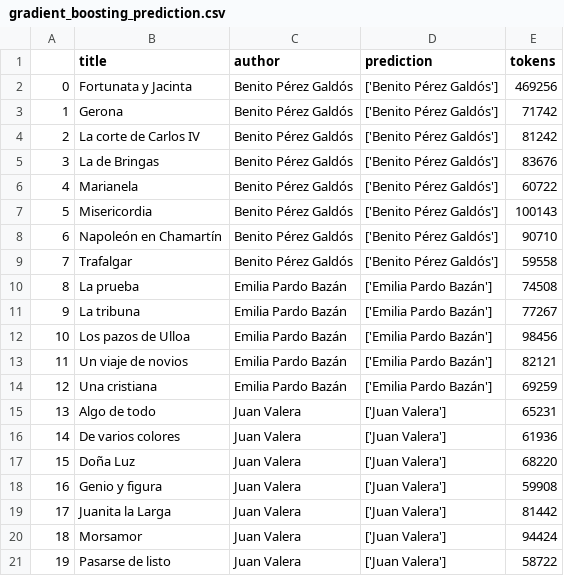
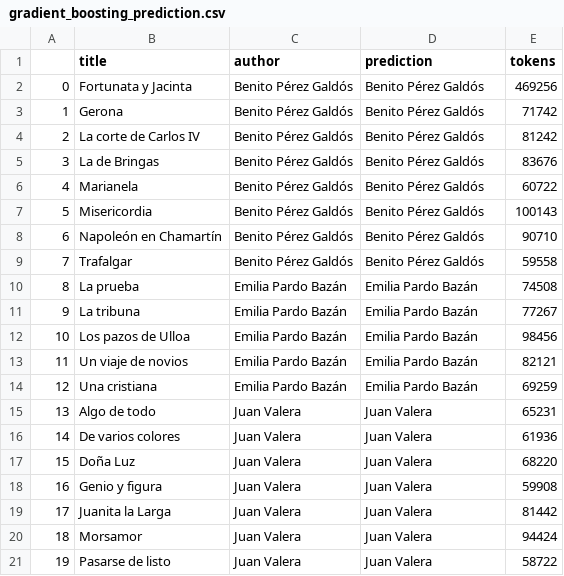
Before and after one commit to RaimundoRobotica/Stylometry, a CSV file: notebooks/data/model_results/gradient_boosting_prediction.csv, drawn as a sheet.

```diff
--- a/notebooks/data/model_results/gradient_boosting_prediction.csv
+++ b/notebooks/data/model_results/gradient_boosting_prediction.csv
@@ -1,21 +1,21 @@
 ,title,author,prediction,tokens
-0,Fortunata y Jacinta,Benito Pérez Galdós,['Benito Pérez Galdós'],469256
-1,Gerona,Benito Pérez Galdós,['Benito Pérez Galdós'],71742
-2,La corte de Carlos IV,Benito Pérez Galdós,['Benito Pérez Galdós'],81242
-3,La de Bringas,Benito Pérez Galdós,['Benito Pérez Galdós'],83676
-4,Marianela,Benito Pérez Galdós,['Benito Pérez Galdós'],60722
-5,Misericordia,Benito Pérez Galdós,['Benito Pérez Galdós'],100143
-6,Napoleón en Chamartín,Benito Pérez Galdós,['Benito Pérez Galdós'],90710
-7,Trafalgar,Benito Pérez Galdós,['Benito Pérez Galdós'],59558
-8,La prueba,Emilia Pardo Bazán,['Emilia Pardo Bazán'],74508
-9,La tribuna,Emilia Pardo Bazán,['Emilia Pardo Bazán'],77267
-10,Los pazos de Ulloa,Emilia Pardo Bazán,['Emilia Pardo Bazán'],98456
-11,Un viaje de novios,Emilia Pardo Bazán,['Emilia Pardo Bazán'],82121
-12,Una cristiana,Emilia Pardo Bazán,['Emilia Pardo Bazán'],69259
-13,Algo de todo,Juan Valera,['Juan Valera'],65231
-14,De varios colores,Juan Valera,['Juan Valera'],61936
-15,Doña Luz,Juan Valera,['Juan Valera'],68220
-16,Genio y figura,Juan Valera,['Juan Valera'],59908
-17,Juanita la Larga,Juan Valera,['Juan Valera'],81442
-18,Morsamor,Juan Valera,['Juan Valera'],94424
-19,Pasarse de listo,Juan Valera,['Juan Valera'],58722
+0,Fortunata y Jacinta,Benito Pérez Galdós,Benito Pérez Galdós,469256
+1,Gerona,Benito Pérez Galdós,Benito Pérez Galdós,71742
+2,La corte de Carlos IV,Benito Pérez Galdós,Benito Pérez Galdós,81242
+3,La de Bringas,Benito Pérez Galdós,Benito Pérez Galdós,83676
+4,Marianela,Benito Pérez Galdós,Benito Pérez Galdós,60722
+5,Misericordia,Benito Pérez Galdós,Benito Pérez Galdós,100143
+6,Napoleón en Chamartín,Benito Pérez Galdós,Benito Pérez Galdós,90710
+7,Trafalgar,Benito Pérez Galdós,Benito Pérez Galdós,59558
+8,La prueba,Emilia Pardo Bazán,Emilia Pardo Bazán,74508
+9,La tribuna,Emilia Pardo Bazán,Emilia Pardo Bazán,77267
+10,Los pazos de Ulloa,Emilia Pardo Bazán,Emilia Pardo Bazán,98456
+11,Un viaje de novios,Emilia Pardo Bazán,Emilia Pardo Bazán,82121
+12,Una cristiana,Emilia Pardo Bazán,Emilia Pardo Bazán,69259
+13,Algo de todo,Juan Valera,Juan Valera,65231
+14,De varios colores,Juan Valera,Juan Valera,61936
+15,Doña Luz,Juan Valera,Juan Valera,68220
+16,Genio y figura,Juan Valera,Juan Valera,59908
+17,Juanita la Larga,Juan Valera,Juan Valera,81442
+18,Morsamor,Juan Valera,Juan Valera,94424
+19,Pasarse de listo,Juan Valera,Juan Valera,58722
```
Also changed, not shown: notebooks/data/model_results/dt_prediction_1.csv, notebooks/data/model_results/dt_prediction_2.csv, 14 other files.
